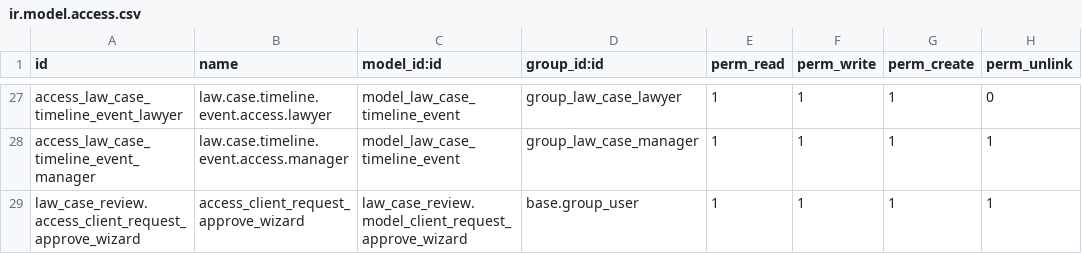
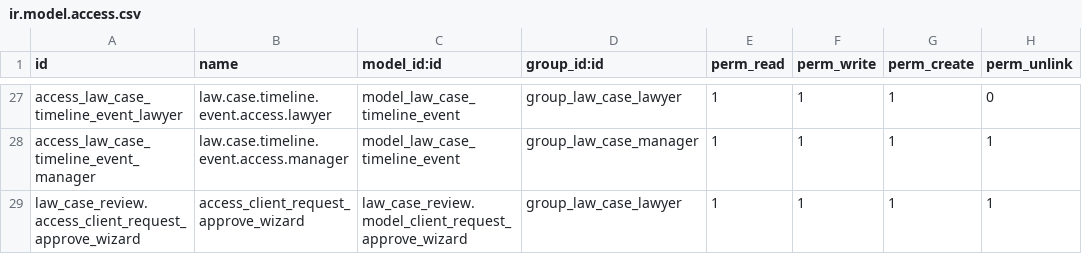
Before and after one commit to sarangbarotyss-debug/law_case_review, a CSV file: security/ir.model.access.csv, drawn as a sheet; only a part is shown, gaps mark what is left out.

Commit message:
models/law_case_document.py,models/law_client_request.py, models/playbook_ingestion_service.py, security/ir.model.access.csv, security/law_case_record_rules.xml, wizards/client_request_upload_wizard.py

```diff
--- a/security/ir.model.access.csv
+++ b/security/ir.model.access.csv
@@ -28,2 +28,2 @@ access_law_case_timeline_event_lawyer,law.case.timeline.event.access.lawyer,mode
 access_law_case_timeline_event_manager,law.case.timeline.event.access.manager,model_law_case_timeline_event,group_law_case_manager,1,1,1,1
-law_case_review.access_client_request_approve_wizard,access_client_request_approve_wizard,law_case_review.model_client_request_approve_wizard,base.group_user,1,1,1,1
+law_case_review.access_client_request_approve_wizard,access_client_request_approve_wizard,law_case_review.model_client_request_approve_wizard,group_law_case_lawyer,1,1,1,1
```
Also changed, not shown: 5 other files.
